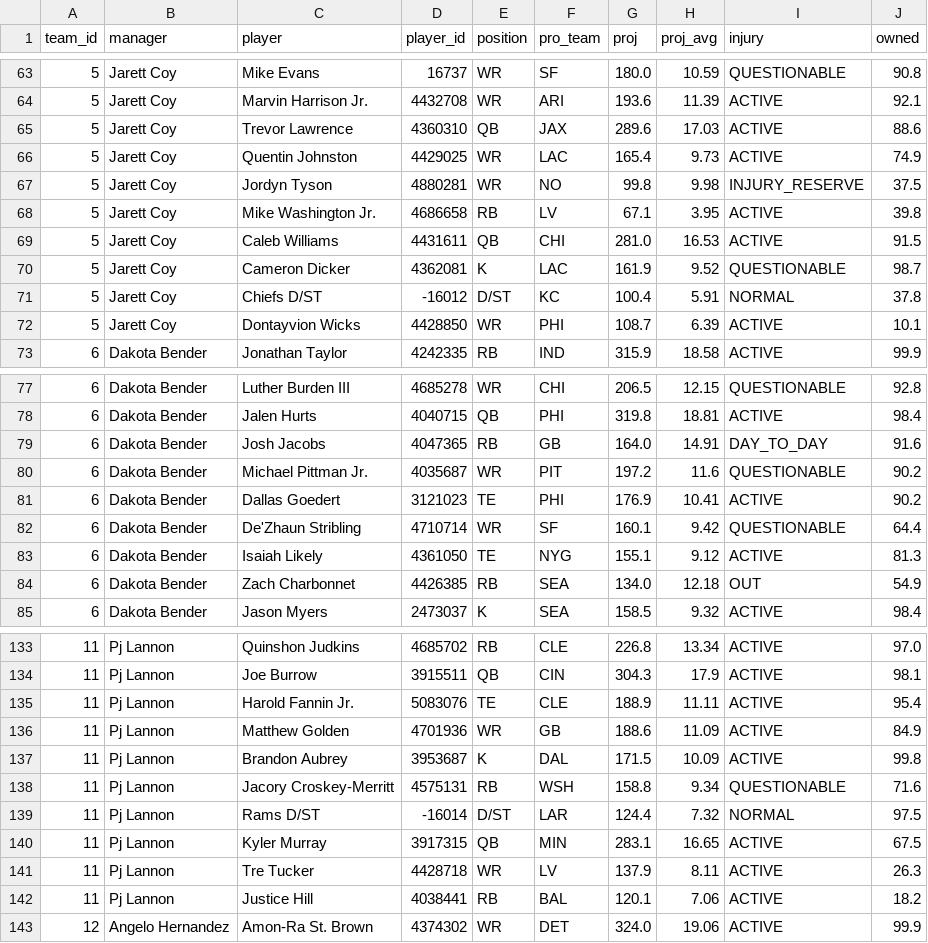
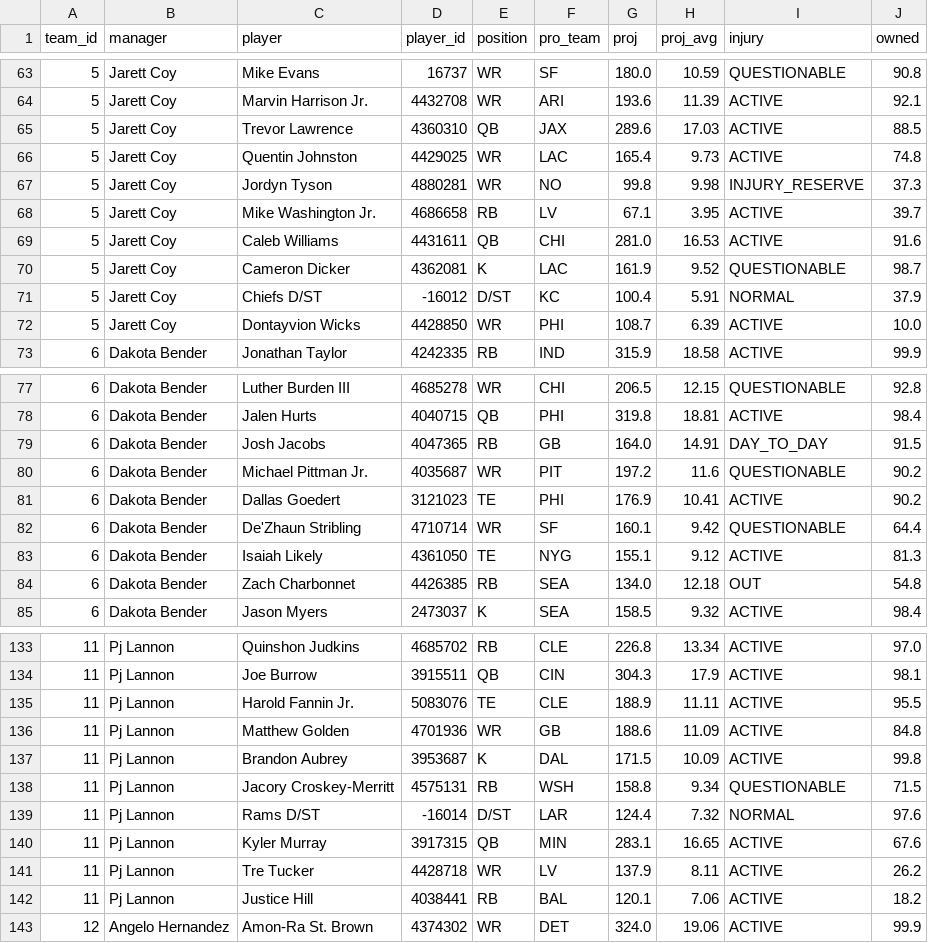
Before and after one commit to bearsfan341/worldcup-pool, a CSV file: fantasy/data/roster_2026.csv, drawn as a sheet; only a part is shown, gaps mark what is left out; the diff covers the shown part only.

```diff
--- a/fantasy/data/roster_2026.csv
+++ b/fantasy/data/roster_2026.csv
@@ -64,10 +64,10 @@ team_id,manager,player,player_id,position,pro_team,proj,proj_avg,injury,owned
 5,Jarett Coy,Marvin Harrison Jr.,4432708,WR,ARI,193.6,11.39,ACTIVE,92.1
-5,Jarett Coy,Trevor Lawrence,4360310,QB,JAX,289.6,17.03,ACTIVE,88.6
-5,Jarett Coy,Quentin Johnston,4429025,WR,LAC,165.4,9.73,ACTIVE,74.9
-5,Jarett Coy,Jordyn Tyson,4880281,WR,NO,99.8,9.98,INJURY_RESERVE,37.5
-5,Jarett Coy,Mike Washington Jr.,4686658,RB,LV,67.1,3.95,ACTIVE,39.8
-5,Jarett Coy,Caleb Williams,4431611,QB,CHI,281.0,16.53,ACTIVE,91.5
+5,Jarett Coy,Trevor Lawrence,4360310,QB,JAX,289.6,17.03,ACTIVE,88.5
+5,Jarett Coy,Quentin Johnston,4429025,WR,LAC,165.4,9.73,ACTIVE,74.8
+5,Jarett Coy,Jordyn Tyson,4880281,WR,NO,99.8,9.98,INJURY_RESERVE,37.3
+5,Jarett Coy,Mike Washington Jr.,4686658,RB,LV,67.1,3.95,ACTIVE,39.7
+5,Jarett Coy,Caleb Williams,4431611,QB,CHI,281.0,16.53,ACTIVE,91.6
 5,Jarett Coy,Cameron Dicker,4362081,K,LAC,161.9,9.52,QUESTIONABLE,98.7
-5,Jarett Coy,Chiefs D/ST,-16012,D/ST,KC,100.4,5.91,NORMAL,37.8
-5,Jarett Coy,Dontayvion Wicks,4428850,WR,PHI,108.7,6.39,ACTIVE,10.1
+5,Jarett Coy,Chiefs D/ST,-16012,D/ST,KC,100.4,5.91,NORMAL,37.9
+5,Jarett Coy,Dontayvion Wicks,4428850,WR,PHI,108.7,6.39,ACTIVE,10.0
 6,Dakota Bender,Jonathan Taylor,4242335,RB,IND,315.9,18.58,ACTIVE,99.9
@@ -78,3 +78,3 @@ team_id,manager,player,player_id,position,pro_team,proj,proj_avg,injury,owned
 6,Dakota Bender,Jalen Hurts,4040715,QB,PHI,319.8,18.81,ACTIVE,98.4
-6,Dakota Bender,Josh Jacobs,4047365,RB,GB,164.0,14.91,DAY_TO_DAY,91.6
+6,Dakota Bender,Josh Jacobs,4047365,RB,GB,164.0,14.91,DAY_TO_DAY,91.5
 6,Dakota Bender,Michael Pittman Jr.,4035687,WR,PIT,197.2,11.6,QUESTIONABLE,90.2
@@ -83,3 +83,3 @@ team_id,manager,player,player_id,position,pro_team,proj,proj_avg,injury,owned
 6,Dakota Bender,Isaiah Likely,4361050,TE,NYG,155.1,9.12,ACTIVE,81.3
-6,Dakota Bender,Zach Charbonnet,4426385,RB,SEA,134.0,12.18,OUT,54.9
+6,Dakota Bender,Zach Charbonnet,4426385,RB,SEA,134.0,12.18,OUT,54.8
 6,Dakota Bender,Jason Myers,2473037,K,SEA,158.5,9.32,ACTIVE,98.4
@@ -134,9 +134,9 @@ team_id,manager,player,player_id,position,pro_team,proj,proj_avg,injury,owned
 11,Pj Lannon,Joe Burrow,3915511,QB,CIN,304.3,17.9,ACTIVE,98.1
-11,Pj Lannon,Harold Fannin Jr.,5083076,TE,CLE,188.9,11.11,ACTIVE,95.4
-11,Pj Lannon,Matthew Golden,4701936,WR,GB,188.6,11.09,ACTIVE,84.9
+11,Pj Lannon,Harold Fannin Jr.,5083076,TE,CLE,188.9,11.11,ACTIVE,95.5
+11,Pj Lannon,Matthew Golden,4701936,WR,GB,188.6,11.09,ACTIVE,84.8
 11,Pj Lannon,Brandon Aubrey,3953687,K,DAL,171.5,10.09,ACTIVE,99.8
-11,Pj Lannon,Jacory Croskey-Merritt,4575131,RB,WSH,158.8,9.34,QUESTIONABLE,71.6
-11,Pj Lannon,Rams D/ST,-16014,D/ST,LAR,124.4,7.32,NORMAL,97.5
-11,Pj Lannon,Kyler Murray,3917315,QB,MIN,283.1,16.65,ACTIVE,67.5
-11,Pj Lannon,Tre Tucker,4428718,WR,LV,137.9,8.11,ACTIVE,26.3
+11,Pj Lannon,Jacory Croskey-Merritt,4575131,RB,WSH,158.8,9.34,QUESTIONABLE,71.5
+11,Pj Lannon,Rams D/ST,-16014,D/ST,LAR,124.4,7.32,NORMAL,97.6
+11,Pj Lannon,Kyler Murray,3917315,QB,MIN,283.1,16.65,ACTIVE,67.6
+11,Pj Lannon,Tre Tucker,4428718,WR,LV,137.9,8.11,ACTIVE,26.2
 11,Pj Lannon,Justice Hill,4038441,RB,BAL,120.1,7.06,ACTIVE,18.2
```
Also changed, not shown: 32 edited cells elsewhere in this file, 9 other files.
